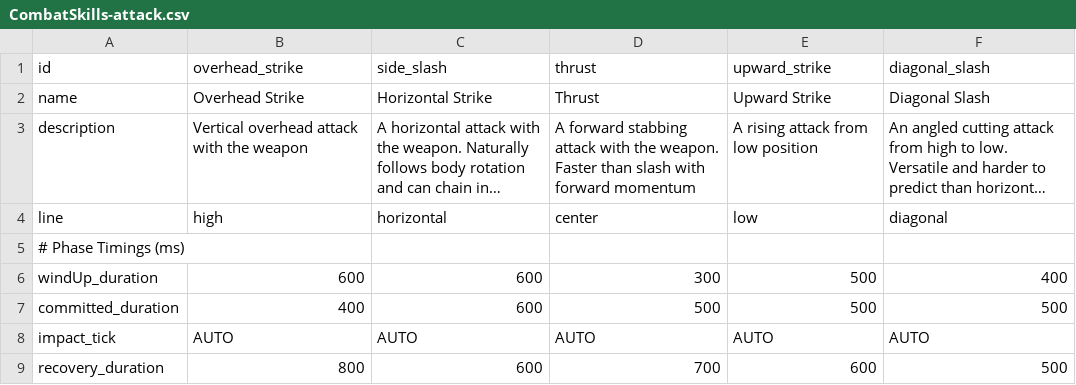
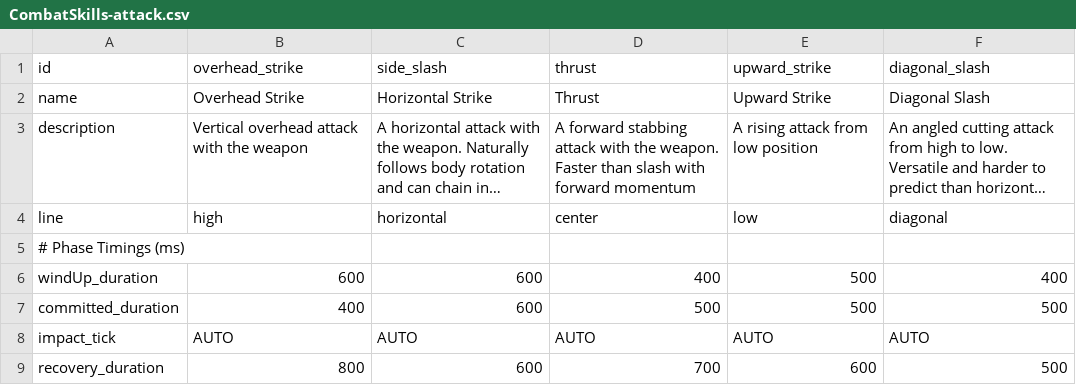
Before and after one commit to mizhael-dev/MyRPG, a CSV file: combat-prototype/public/CombatSkills/attacks/CombatSkills-attack.csv, drawn as a sheet; only a part is shown; long unchanged cells end in ….

```diff
--- a/combat-prototype/public/CombatSkills/attacks/CombatSkills-attack.csv
+++ b/combat-prototype/public/CombatSkills/attacks/CombatSkills-attack.csv
@@ -5,3 +5,3 @@ line,high,horizontal,center,low,diagonal
 # Phase Timings (ms)
-windUp_duration,600,600,300,500,400
+windUp_duration,600,600,400,500,400
 committed_duration,400,600,500,500,500
```
Also changed, not shown: combat-prototype/public/CombatSkills/defense/CombatSkills-defense.csv, 6 other files.
